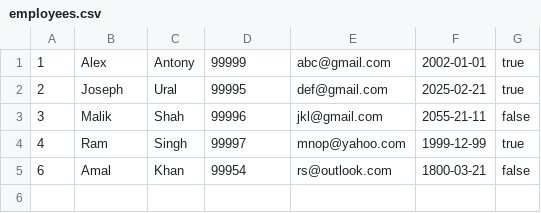
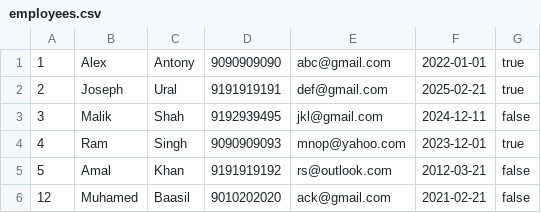
Before and after one commit to Muhamed-Baasil-Valiyattil/employeemanagerapp, a CSV file: employees.csv, drawn as a sheet.

```diff
--- a/employees.csv
+++ b/employees.csv
@@ -1,5 +1,6 @@
-1,Alex,Antony,99999,abc@gmail.com,2002-01-01,true
-2,Joseph,Ural,99995,def@gmail.com,2025-02-21,true
-3,Malik,Shah,99996,jkl@gmail.com,2055-21-11,false
-4,Ram,Singh,99997,mnop@yahoo.com,1999-12-99,true
-6,Amal,Khan,99954,rs@outlook.com,1800-03-21,false
+1,Alex,Antony,9090909090,abc@gmail.com,2022-01-01,true
+2,Joseph,Ural,9191919191,def@gmail.com,2025-02-21,true
+3,Malik,Shah,9192939495,jkl@gmail.com,2024-12-11,false
+4,Ram,Singh,9090909093,mnop@yahoo.com,2023-12-01,true
+5,Amal,Khan,9191919192,rs@outlook.com,2012-03-21,false
+12,Muhamed,Baasil,9010202020,ack@gmail.com,2021-02-21,false
```
Also changed, not shown: 11 other files.
